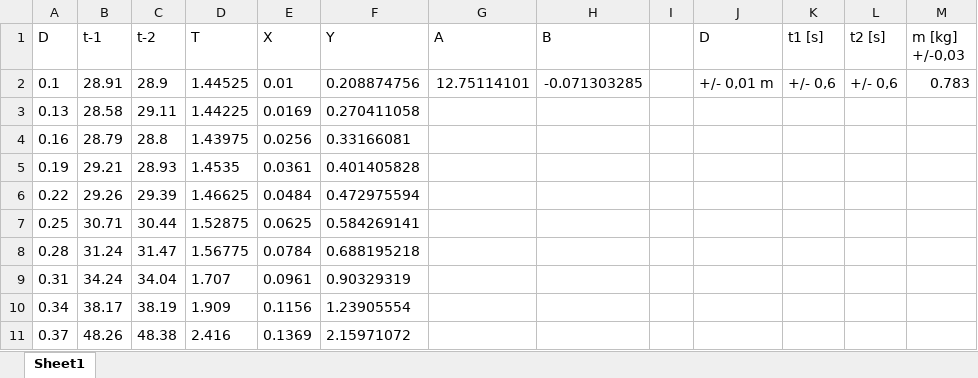
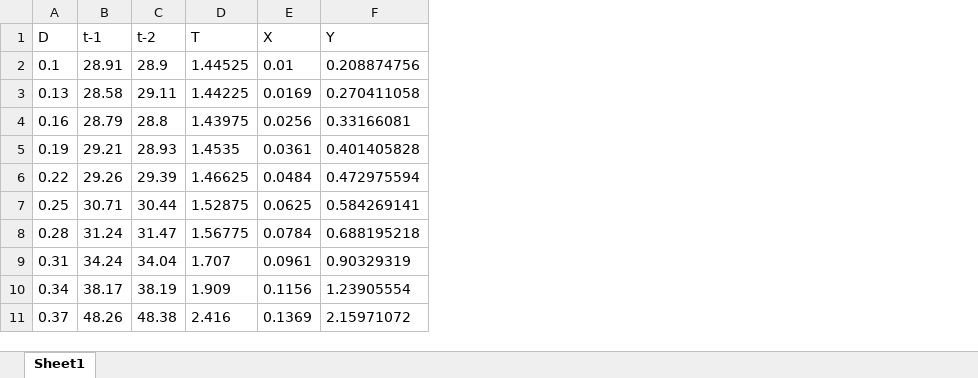
Before and after one commit to scmisa/simple_graph_tool_xdf, an Excel workbook: data/Dane.xlsx, sheet Sheet1, drawn as a sheet; values as stored, in another font and other column widths than the file's, no borders; the diff names each change by its address in the sheet, - before the commit and + after, or states it on an @@ line.

```diff
--- a/data/Dane.xlsx (sheet Sheet1)
+++ b/data/Dane.xlsx (sheet Sheet1)
-column G (A), row 2: 12.75114101
-column H (B), row 2: -0.071303285
-column I, empty
-column J (D), row 2: +/- 0,01 m
-column K (t1 [s]), row 2: +/- 0,6
-column L (t2 [s]), row 2: +/- 0,6
-column M (m [kg] +/-0,03), row 2: 0.783
```
Also changed, not shown: 1 other file.
